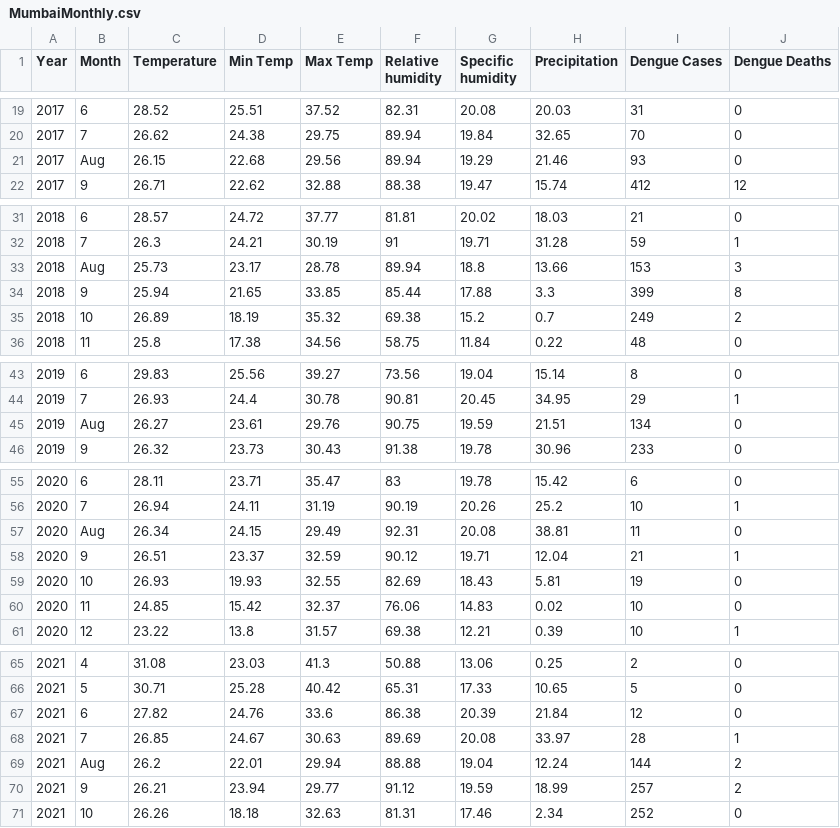
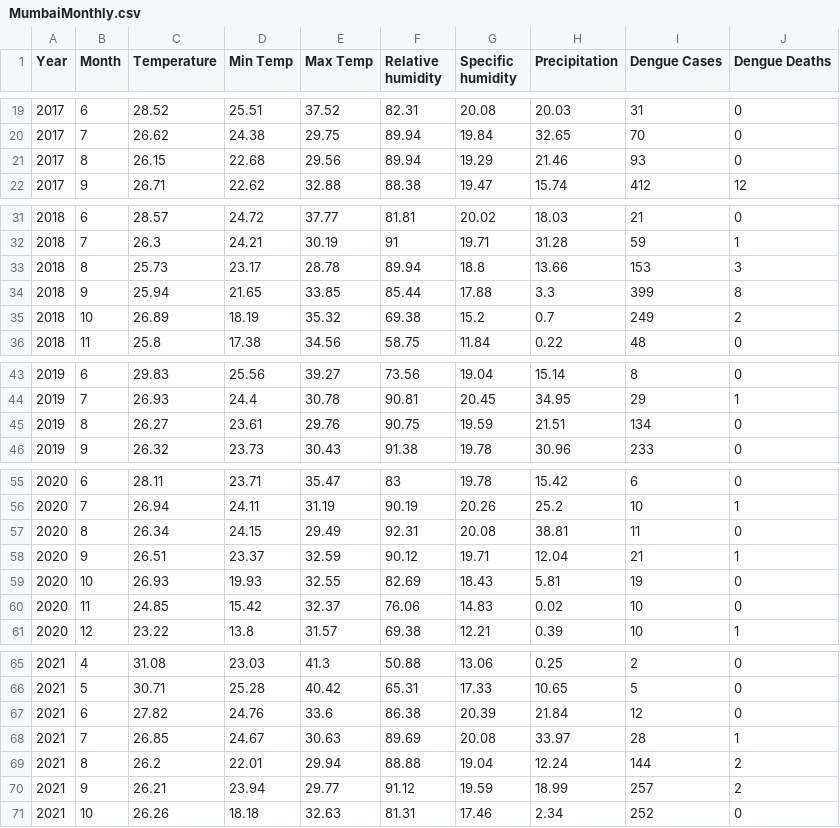
Before and after one commit to ipd2022/Analysis-and-Prediction-of-Dengue-Disease, a CSV file: MumbaiMonthly.csv, drawn as a sheet; only a part is shown, gaps mark what is left out.

Commit message:
Add files via upload

```diff
--- a/MumbaiMonthly.csv
+++ b/MumbaiMonthly.csv
@@ -20,3 +20,3 @@ Year,Month,Temperature,Min Temp,Max Temp,Relative humidity,Specific humidity,Pre
 2017,7,26.62,24.38,29.75,89.94,19.84,32.65,70,0
-2017,Aug,26.15,22.68,29.56,89.94,19.29,21.46,93,0
+2017,8,26.15,22.68,29.56,89.94,19.29,21.46,93,0
 2017,9,26.71,22.62,32.88,88.38,19.47,15.74,412,12
@@ -32,3 +32,3 @@ Year,Month,Temperature,Min Temp,Max Temp,Relative humidity,Specific humidity,Pre
 2018,7,26.3,24.21,30.19,91,19.71,31.28,59,1
-2018,Aug,25.73,23.17,28.78,89.94,18.8,13.66,153,3
+2018,8,25.73,23.17,28.78,89.94,18.8,13.66,153,3
 2018,9,25.94,21.65,33.85,85.44,17.88,3.3,399,8
@@ -44,3 +44,3 @@ Year,Month,Temperature,Min Temp,Max Temp,Relative humidity,Specific humidity,Pre
 2019,7,26.93,24.4,30.78,90.81,20.45,34.95,29,1
-2019,Aug,26.27,23.61,29.76,90.75,19.59,21.51,134,0
+2019,8,26.27,23.61,29.76,90.75,19.59,21.51,134,0
 2019,9,26.32,23.73,30.43,91.38,19.78,30.96,233,0
@@ -56,3 +56,3 @@ Year,Month,Temperature,Min Temp,Max Temp,Relative humidity,Specific humidity,Pre
 2020,7,26.94,24.11,31.19,90.19,20.26,25.2,10,1
-2020,Aug,26.34,24.15,29.49,92.31,20.08,38.81,11,0
+2020,8,26.34,24.15,29.49,92.31,20.08,38.81,11,0
 2020,9,26.51,23.37,32.59,90.12,19.71,12.04,21,1
@@ -68,3 +68,3 @@ Year,Month,Temperature,Min Temp,Max Temp,Relative humidity,Specific humidity,Pre
 2021,7,26.85,24.67,30.63,89.69,20.08,33.97,28,1
-2021,Aug,26.2,22.01,29.94,88.88,19.04,12.24,144,2
+2021,8,26.2,22.01,29.94,88.88,19.04,12.24,144,2
 2021,9,26.21,23.94,29.77,91.12,19.59,18.99,257,2
```
